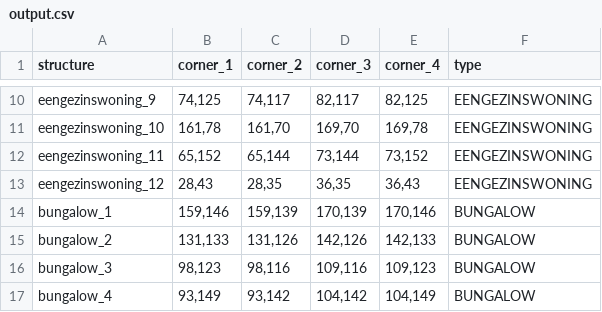
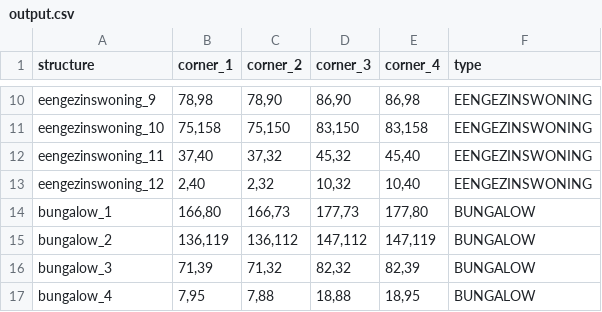
Before and after one commit to zoebreed/Amstelhaege, a CSV file: results/output.csv, drawn as a sheet; only a part is shown, gaps mark what is left out; the diff covers the shown part only; the diff names each change by its address in the sheet, - before the commit and + after, or states it on an @@ line.

```diff
--- a/results/output.csv
+++ b/results/output.csv
-B10 (corner_1): 74,125
+B10 (corner_1): 78,98
-C10 (corner_2): 74,117
+C10 (corner_2): 78,90
-D10 (corner_3): 82,117
+D10 (corner_3): 86,90
-E10 (corner_4): 82,125
+E10 (corner_4): 86,98
-B11 (corner_1): 161,78
+B11 (corner_1): 75,158
-C11 (corner_2): 161,70
+C11 (corner_2): 75,150
-D11 (corner_3): 169,70
+D11 (corner_3): 83,150
-E11 (corner_4): 169,78
+E11 (corner_4): 83,158
-B12 (corner_1): 65,152
+B12 (corner_1): 37,40
-C12 (corner_2): 65,144
+C12 (corner_2): 37,32
-D12 (corner_3): 73,144
+D12 (corner_3): 45,32
-E12 (corner_4): 73,152
+E12 (corner_4): 45,40
-B13 (corner_1): 28,43
+B13 (corner_1): 2,40
-C13 (corner_2): 28,35
+C13 (corner_2): 2,32
-D13 (corner_3): 36,35
+D13 (corner_3): 10,32
-E13 (corner_4): 36,43
+E13 (corner_4): 10,40
-B14 (corner_1): 159,146
+B14 (corner_1): 166,80
-C14 (corner_2): 159,139
+C14 (corner_2): 166,73
-D14 (corner_3): 170,139
+D14 (corner_3): 177,73
-E14 (corner_4): 170,146
+E14 (corner_4): 177,80
-B15 (corner_1): 131,133
+B15 (corner_1): 136,119
-C15 (corner_2): 131,126
+C15 (corner_2): 136,112
-D15 (corner_3): 142,126
+D15 (corner_3): 147,112
-E15 (corner_4): 142,133
+E15 (corner_4): 147,119
-B16 (corner_1): 98,123
+B16 (corner_1): 71,39
-C16 (corner_2): 98,116
+C16 (corner_2): 71,32
-D16 (corner_3): 109,116
+D16 (corner_3): 82,32
-E16 (corner_4): 109,123
+E16 (corner_4): 82,39
-B17 (corner_1): 93,149
+B17 (corner_1): 7,95
-C17 (corner_2): 93,142
+C17 (corner_2): 7,88
-D17 (corner_3): 104,142
+D17 (corner_3): 18,88
-E17 (corner_4): 104,149
+E17 (corner_4): 18,95
```
Also changed, not shown: 49 edited cells elsewhere in this file, 3 other files.
